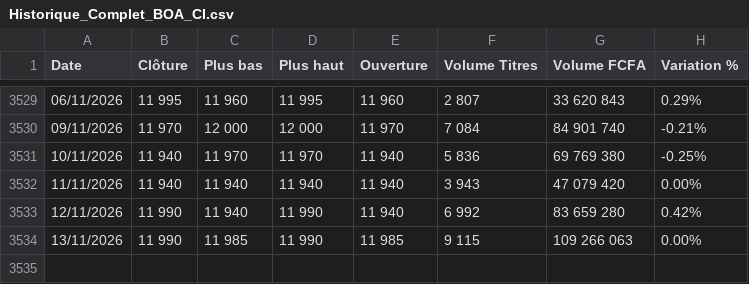
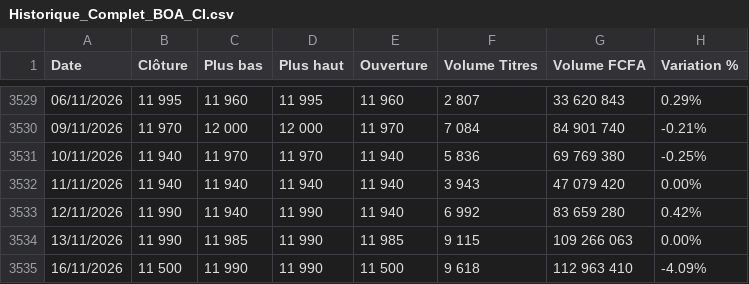
Before and after one commit to harzat/brvm-data-public, a CSV file: Historique_Complet_BOA_CI.csv, drawn as a sheet; only a part is shown, gaps mark what is left out; the diff names each change by its address in the sheet, - before the commit and + after, or states it on an @@ line.

```diff
--- a/Historique_Complet_BOA_CI.csv
+++ b/Historique_Complet_BOA_CI.csv
+row 3535: 16/11/2026 | 11 500 | 11 990 | 11 990 | 11 500 | 9 618 | 112 963 410 | -4.09%
```
Also changed, not shown: Historique_Complet_ECOBANK_CI.csv, Historique_Complet_NSIA_BANQUE.csv, 57 other files.
